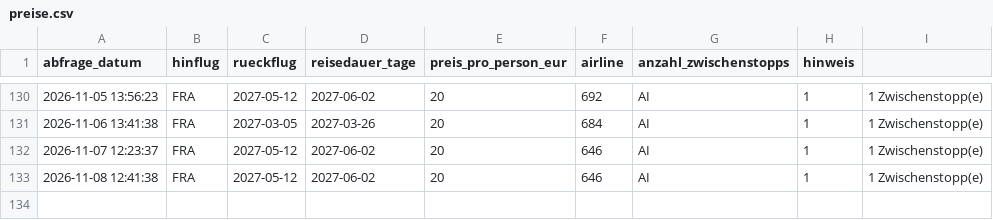
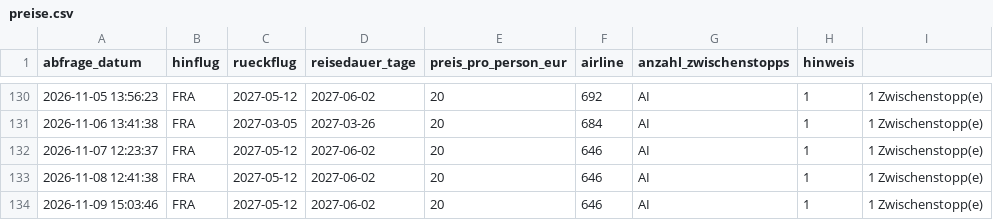
Before and after one commit to Silberwolf1984/flugsuche-japan, a CSV file: data/preise.csv, drawn as a sheet; only a part is shown, gaps mark what is left out.

```diff
--- a/data/preise.csv
+++ b/data/preise.csv
@@ -133 +133,2 @@ abfrage_datum,hinflug,rueckflug,reisedauer_tage,preis_pro_person_eur,airline,anz
 2026-11-08 12:41:38,FRA,2027-05-12,2027-06-02,20,646,AI,1,1 Zwischenstopp(e)
+2026-11-09 15:03:46,FRA,2027-05-12,2027-06-02,20,646,AI,1,1 Zwischenstopp(e)
```
